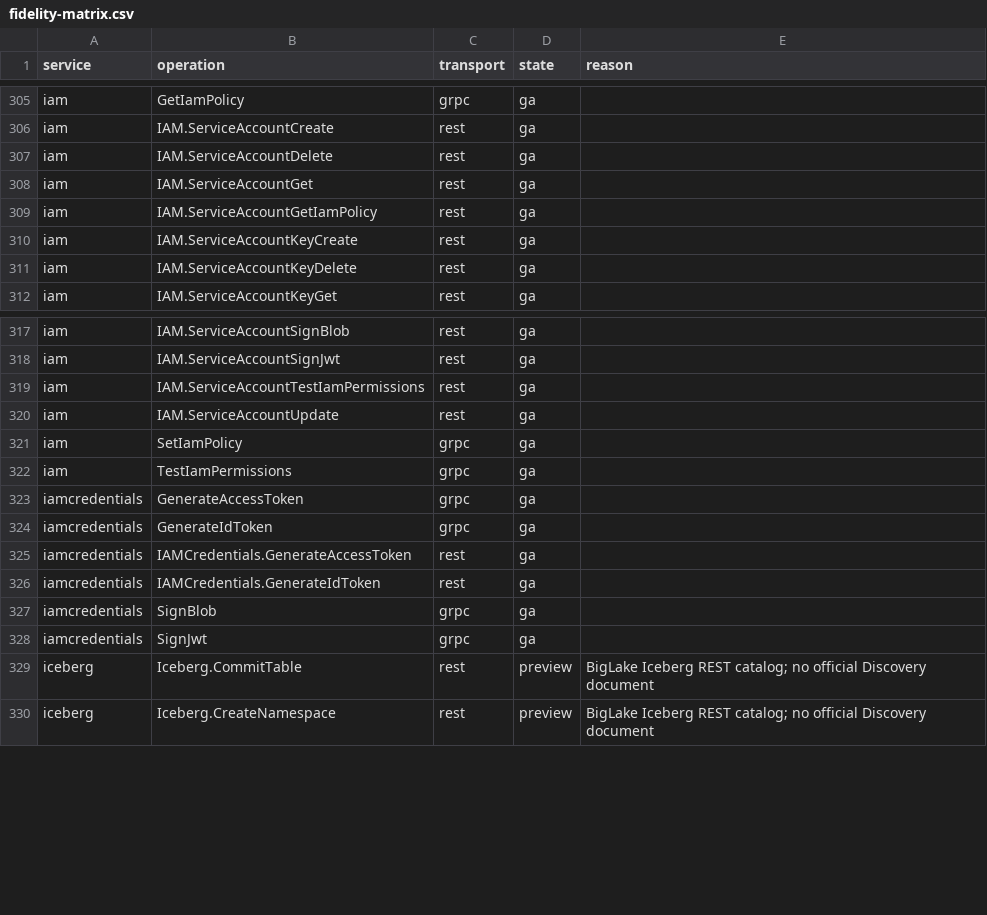
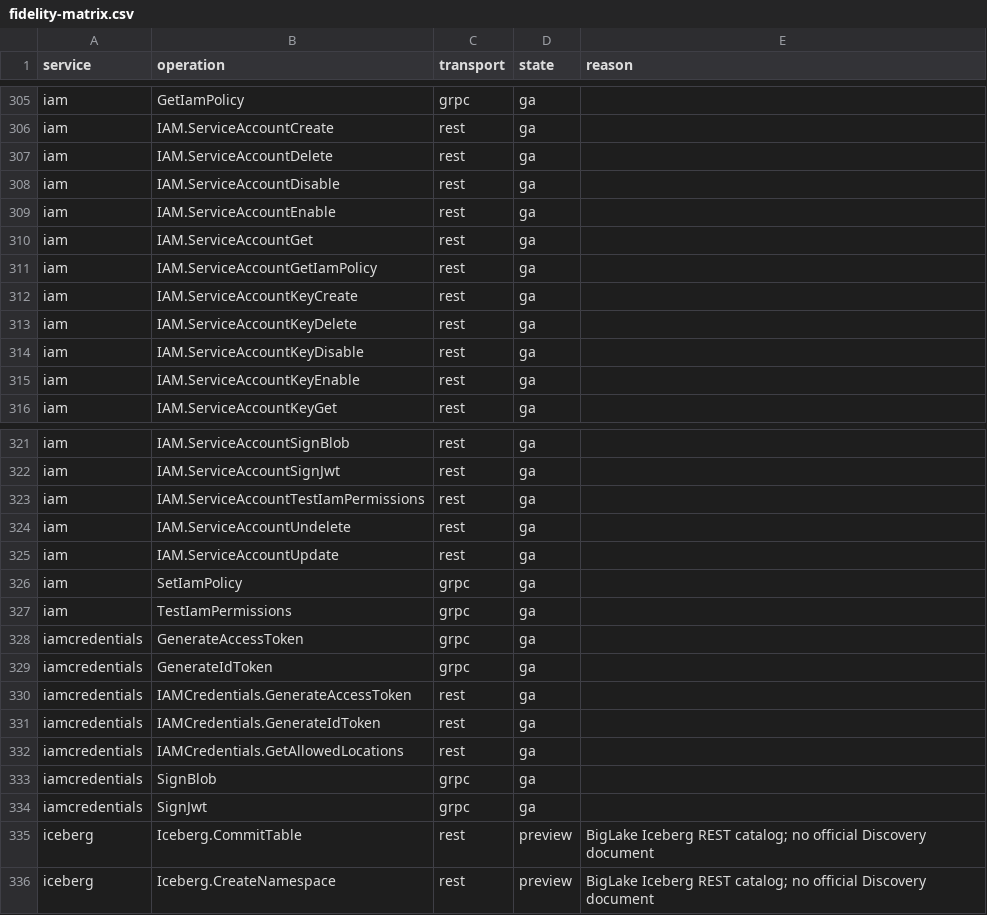
Before and after one commit to aamerik/jaiscloud, a CSV file: docs/fidelity/fidelity-matrix.csv, drawn as a sheet; only a part is shown, gaps mark what is left out; the diff names each change by its address in the sheet, - before the commit and + after, or states it on an @@ line.

Commit message:
chore(gcp/fidelity): regenerate the matrix for the new IAM operations (J45, J46, J65)
The IAM group adds REST operations, so docs/fidelity must be regenerated and
committed for the conformance gate to pass:
- IAM.ServiceAccountDisable/Enable/Undelete, IAM.ServiceAccountKeyDisable/
  Enable, IAMCredentials.GetAllowedLocations.
- coverage.go: pin keys.disable/keys.enable to their Discovery methods (they
  nest under serviceAccounts and the CamelCase heuristic cannot derive them)
  and pin IAMCredentials.GetAllowedLocations to the serviceAccounts method
  (the heuristic otherwise picks workforcePools alphabetically).

Regenerated: 814 cells (ga=579 limited=117 preview=14 unsupported=104).
make check-gcp-fidelity-matrix now passes.

```diff
--- a/docs/fidelity/fidelity-matrix.csv
+++ b/docs/fidelity/fidelity-matrix.csv
+row 308: iam | IAM.ServiceAccountDisable | rest | ga
+row 309: iam | IAM.ServiceAccountEnable | rest | ga
+row 314: iam | IAM.ServiceAccountKeyDisable | rest | ga
+row 315: iam | IAM.ServiceAccountKeyEnable | rest | ga
+row 324: iam | IAM.ServiceAccountUndelete | rest | ga
+row 332: iamcredentials | IAMCredentials.GetAllowedLocations | rest | ga
```
Also changed, not shown: 3 other files.
